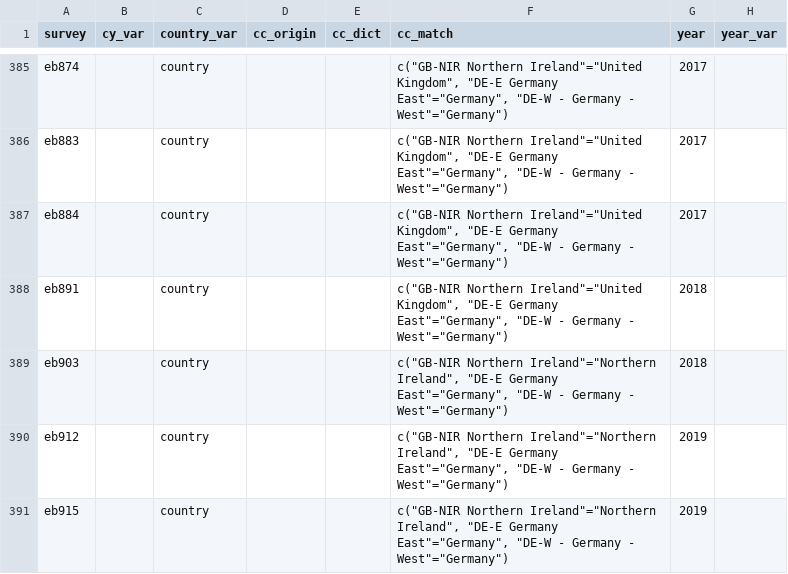
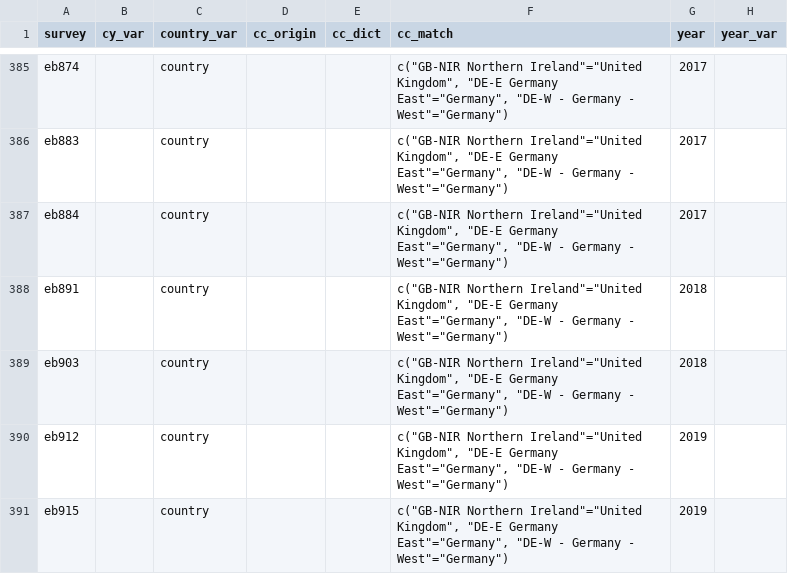
Before and after one commit to fsolt/DCPOtools, a CSV file: data/surveys_data.csv, drawn as a sheet; only a part is shown, gaps mark what is left out; the diff covers the shown part only; the diff names each change by its address in the sheet, - before the commit and + after, or states it on an @@ line.

```diff
--- a/data/surveys_data.csv
+++ b/data/surveys_data.csv
-F389:F391 (cc_match): c("GB-NIR Northern Ireland"="Northern Ireland", "DE-E Germany…
+F389:F391 (cc_match): c("GB-NIR Northern Ireland"="United Kingdom", "DE-E Germany…
```
Also changed, not shown: 32 edited cells elsewhere in this file, 1 other file.
